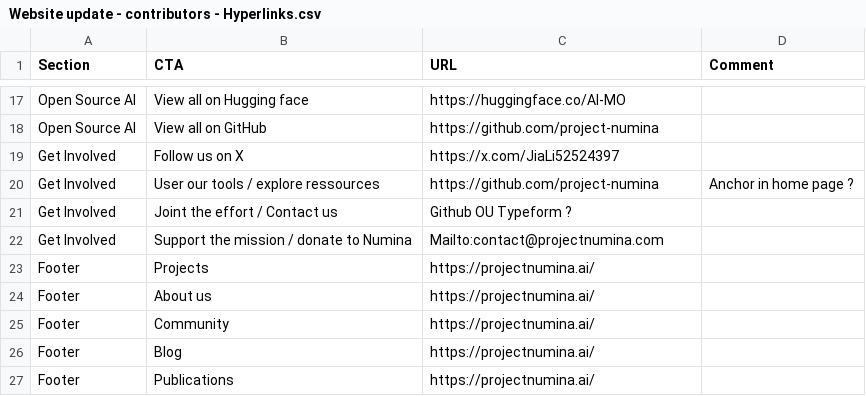
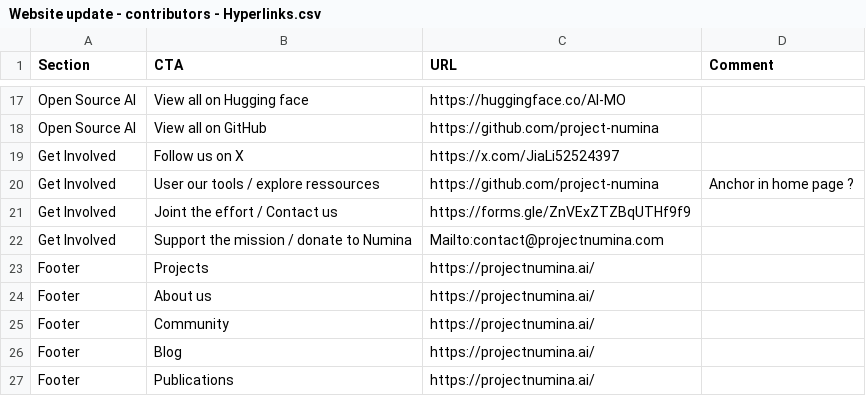
Before and after one commit to project-numina/project-numina-website, a CSV file: Assets/Sources/Website update - contributors - Hyperlinks.csv, drawn as a sheet; only a part is shown, gaps mark what is left out.

```diff
--- a/Assets/Sources/Website update - contributors - Hyperlinks.csv
+++ b/Assets/Sources/Website update - contributors - Hyperlinks.csv
@@ -20,3 +20,3 @@ Get Involved,Follow us on X,https://x.com/JiaLi52524397,
 Get Involved,User our tools / explore ressources,https://github.com/project-numina,Anchor in home page ?
-Get Involved,Joint the effort / Contact us,Github OU Typeform ?,
+Get Involved,Joint the effort / Contact us,https://forms.gle/ZnVExZTZBqUTHf9f9,
 Get Involved,Support the mission / donate to Numina,Mailto:contact@projectnumina.com,
```
Also changed, not shown: 8 other files.
